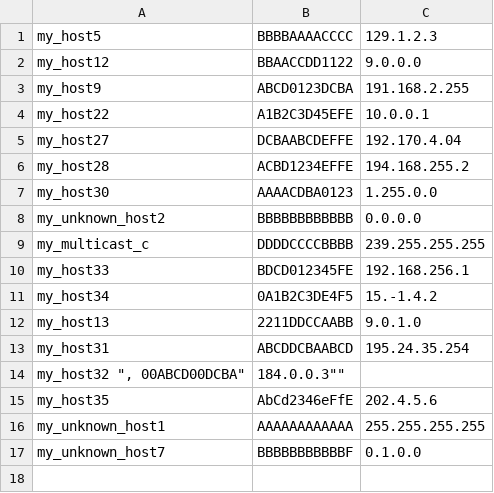
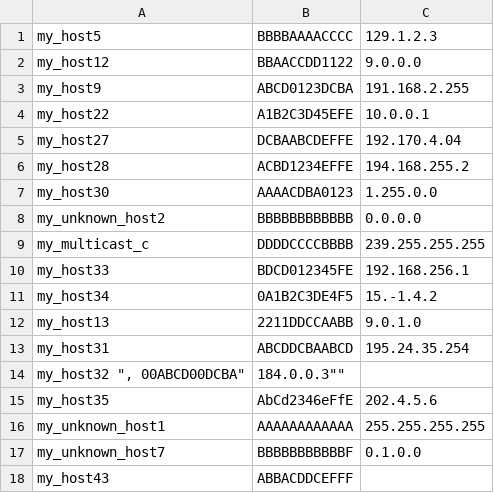
Before and after one commit to LiviuCP/CPPExercises, a CSV file: InterProcessCommunication/Hosts/InputCSVFilesExamples/4.Csv, drawn as a sheet.

Commit message:
Solved a crash of Hosts detected on Windows
The crash was caused by an out-of-range subscript the occurred when attempting to address the last string position of an empty string

```diff
--- a/InterProcessCommunication/Hosts/InputCSVFilesExamples/4.Csv
+++ b/InterProcessCommunication/Hosts/InputCSVFilesExamples/4.Csv
@@ -17 +17,2 @@
 "my_unknown_host7","BBBBBBBBBBBF","0.1.0.0"
+"my_host43","ABBACDDCEFFF","   "
```
Also changed, not shown: InterProcessCommunication/Hosts/InputCSVFilesExamples/1.csv, 2 other files.
